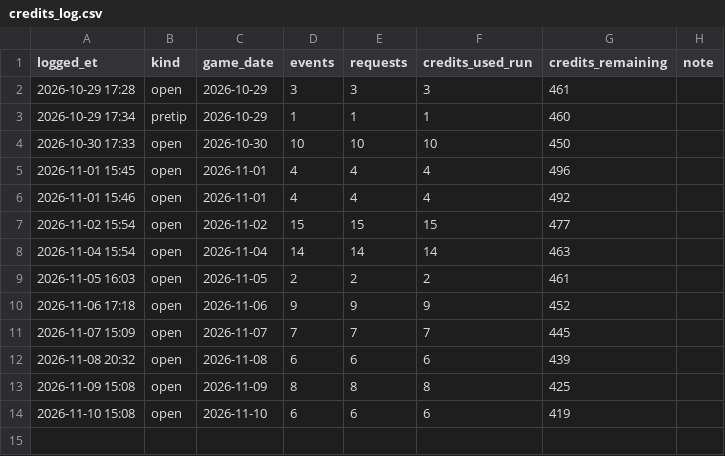
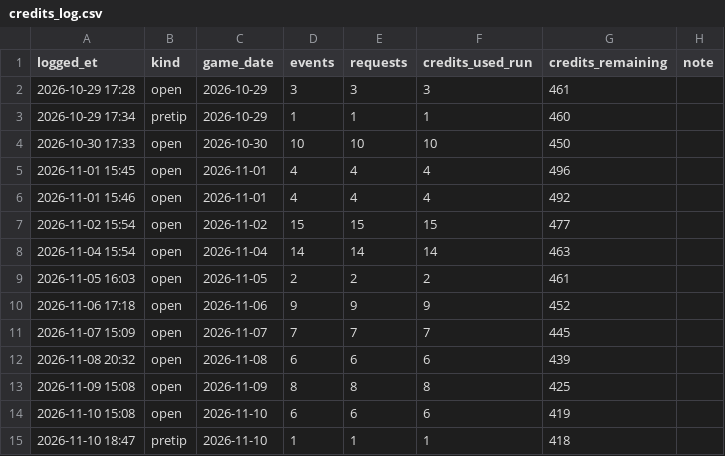
Before and after one commit to gazette1/double-double, a CSV file: data/odds/credits_log.csv, drawn as a sheet.

```diff
--- a/data/odds/credits_log.csv
+++ b/data/odds/credits_log.csv
@@ -14 +14,2 @@ logged_et,kind,game_date,events,requests,credits_used_run,credits_remaining,note
 2026-11-10 15:08,open,2026-11-10,6,6,6,419,
+2026-11-10 18:47,pretip,2026-11-10,1,1,1,418,
```
Also changed, not shown: data/paper/picks_2026-11-10.csv, data/paper/run_log.csv, 4 other files.
